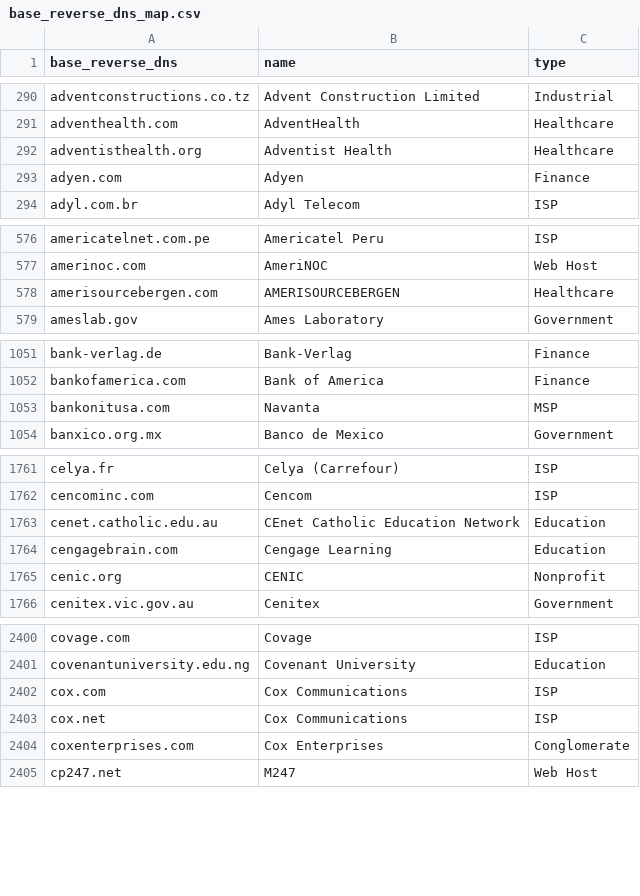
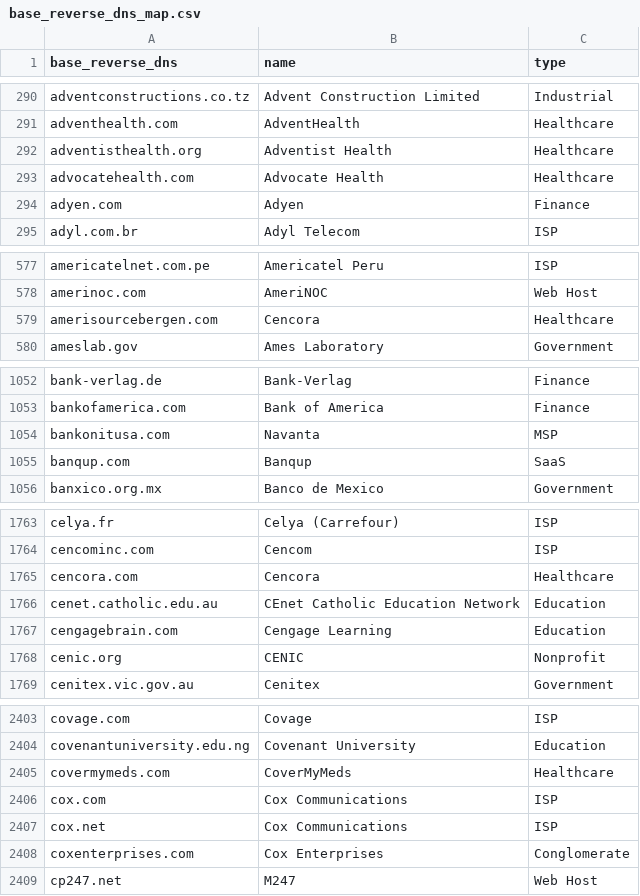
Before and after one commit to domainaware/parsedmarc, a CSV file: parsedmarc/resources/maps/base_reverse_dns_map.csv, drawn as a sheet; only a part is shown, gaps mark what is left out; the diff covers the shown part only.

```diff
--- a/parsedmarc/resources/maps/base_reverse_dns_map.csv
+++ b/parsedmarc/resources/maps/base_reverse_dns_map.csv
@@ -292,2 +292,3 @@ adventhealth.com,AdventHealth,Healthcare
 adventisthealth.org,Adventist Health,Healthcare
+advocatehealth.com,Advocate Health,Healthcare
 adyen.com,Adyen,Finance
@@ -577,3 +578,3 @@ americatelnet.com.pe,Americatel Peru,ISP
 amerinoc.com,AmeriNOC,Web Host
-amerisourcebergen.com,AMERISOURCEBERGEN,Healthcare
+amerisourcebergen.com,Cencora,Healthcare
 ameslab.gov,Ames Laboratory,Government
@@ -1053,2 +1054,3 @@ bankofamerica.com,Bank of America,Finance
 bankonitusa.com,Navanta,MSP
+banqup.com,Banqup,SaaS
 banxico.org.mx,Banco de Mexico,Government
@@ -1762,2 +1764,3 @@ celya.fr,Celya (Carrefour),ISP
 cencominc.com,Cencom,ISP
+cencora.com,Cencora,Healthcare
 cenet.catholic.edu.au,CEnet Catholic Education Network,Education
@@ -2401,2 +2404,3 @@ covage.com,Covage,ISP
 covenantuniversity.edu.ng,Covenant University,Education
+covermymeds.com,CoverMyMeds,Healthcare
 cox.com,Cox Communications,ISP
```
Also changed, not shown: 10 edited cells elsewhere in this file.
